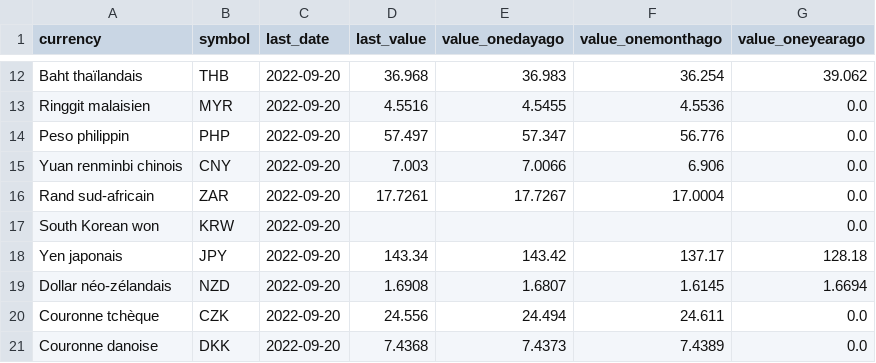
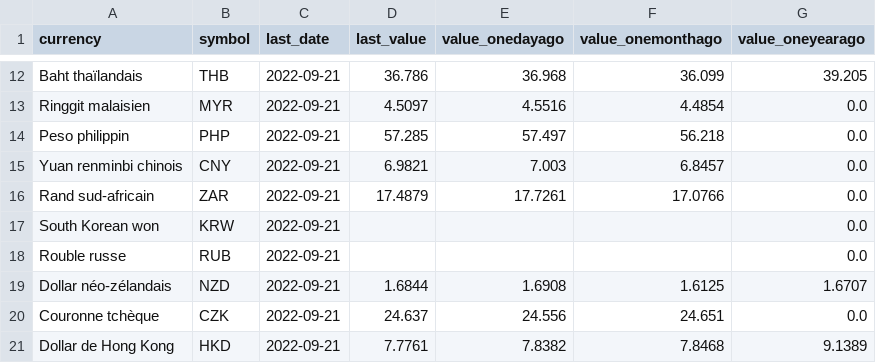
Before and after one commit to AntoineDumestre/Exchange-rates, a CSV file: trends.csv, drawn as a sheet; only a part is shown, gaps mark what is left out; removed rows and columns are numbered as before the commit, all else as after; the diff covers the shown part only; the diff names each change by its address in the sheet, - before the commit and + after, or states it on an @@ line.

```diff
--- a/trends.csv
+++ b/trends.csv
-C12:C17 (last_date): 2022-09-20
+C12:C17 (last_date): 2022-09-21
-D12 (last_value): 36.968
+D12 (last_value): 36.786
-E12 (value_onedayago): 36.983
+E12 (value_onedayago): 36.968
-F12 (value_onemonthago): 36.254
+F12 (value_onemonthago): 36.099
-G12 (value_oneyearago): 39.062
+G12 (value_oneyearago): 39.205
-D13 (last_value): 4.5516
+D13 (last_value): 4.5097
-E13 (value_onedayago): 4.5455
+E13 (value_onedayago): 4.5516
-F13 (value_onemonthago): 4.5536
+F13 (value_onemonthago): 4.4854
-D14 (last_value): 57.497
+D14 (last_value): 57.285
-E14 (value_onedayago): 57.347
+E14 (value_onedayago): 57.497
-F14 (value_onemonthago): 56.776
+F14 (value_onemonthago): 56.218
-D15 (last_value): 7.003
+D15 (last_value): 6.9821
-E15 (value_onedayago): 7.0066
+E15 (value_onedayago): 7.003
-F15 (value_onemonthago): 6.906
+F15 (value_onemonthago): 6.8457
-D16 (last_value): 17.7261
+D16 (last_value): 17.4879
-E16 (value_onedayago): 17.7267
+E16 (value_onedayago): 17.7261
-F16 (value_onemonthago): 17.0004
+F16 (value_onemonthago): 17.0766
-row 18: Yen japonais | JPY | 2022-09-20 | 143.34 | 143.42 | 137.17 | 128.18
+row 18: Rouble russe | RUB | 2022-09-21 |  |  |  | 0.0
-C19:C20 (last_date): 2022-09-20
+C19:C20 (last_date): 2022-09-21
-D19 (last_value): 1.6908
+D19 (last_value): 1.6844
-E19 (value_onedayago): 1.6807
+E19 (value_onedayago): 1.6908
-F19 (value_onemonthago): 1.6145
+F19 (value_onemonthago): 1.6125
-G19 (value_oneyearago): 1.6694
+G19 (value_oneyearago): 1.6707
-D20 (last_value): 24.556
+D20 (last_value): 24.637
-E20 (value_onedayago): 24.494
+E20 (value_onedayago): 24.556
-F20 (value_onemonthago): 24.611
+F20 (value_onemonthago): 24.651
-row 21: Couronne danoise | DKK | 2022-09-20 | 7.4368 | 7.4373 | 7.4389 | 0.0
+row 21: Dollar de Hong Kong | HKD | 2022-09-21 | 7.7761 | 7.8382 | 7.8468 | 9.1389
```
Also changed, not shown: 3 added rows, 3 removed rows and 76 edited cells elsewhere in this file, 1 other file.
